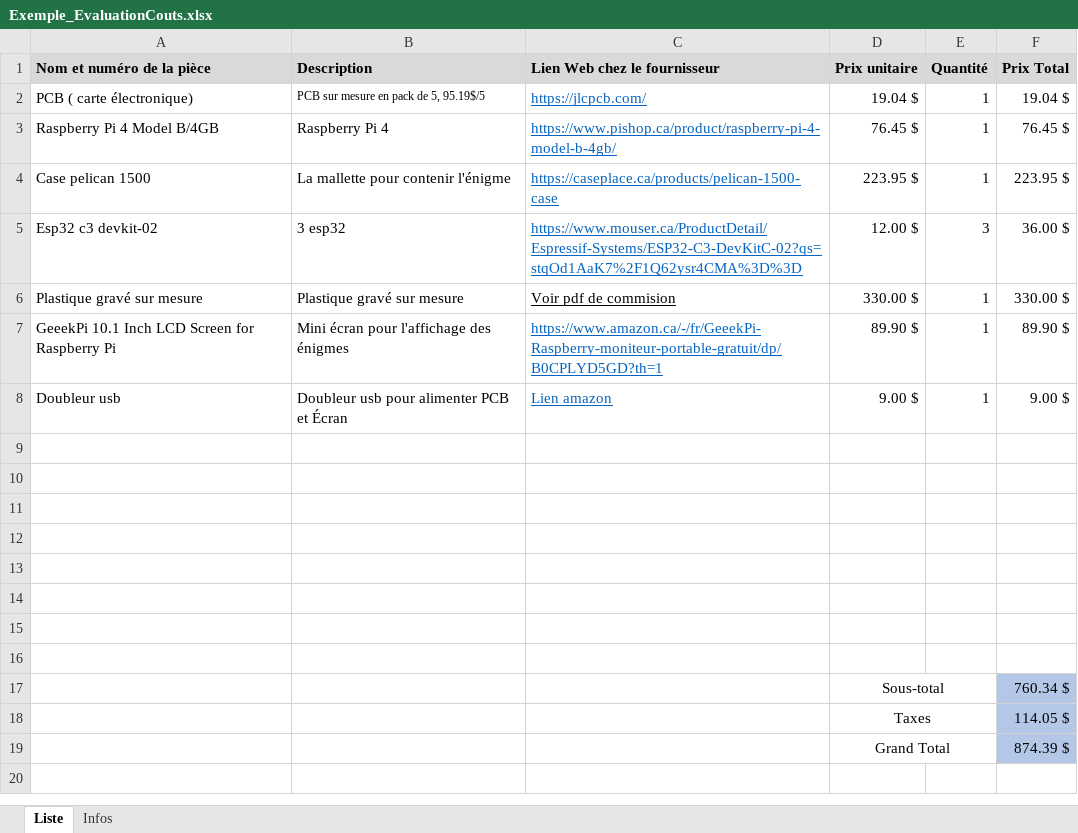
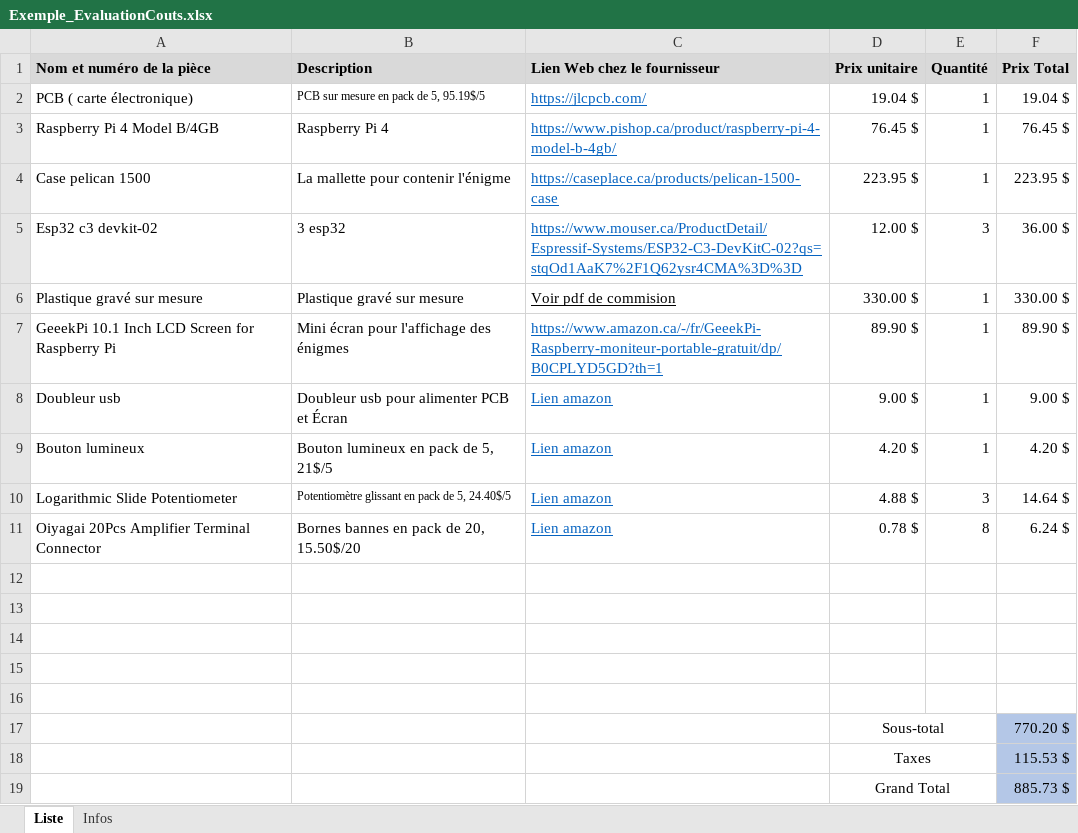
Before and after one commit to A-Letourneau/Projet_Final_TSO, an Excel workbook: Documentation/Manuel_Technique/Exemple_EvaluationCouts.xlsx, sheet Liste, drawn as a sheet; values as stored, in another font and other column widths than the file's, no borders; removed rows and columns are numbered as before the commit, all else as after; the diff names each change by its address in the sheet, - before the commit and + after, or states it on an @@ line.

```diff
--- a/Documentation/Manuel_Technique/Exemple_EvaluationCouts.xlsx (sheet Liste)
+++ b/Documentation/Manuel_Technique/Exemple_EvaluationCouts.xlsx (sheet Liste)
+row 9: Bouton lumineux | Bouton lumineux en pack de 5, 21$/5 | Lien amazon | 4.20 $ | 1 | 4.20 $
+row 10: Logarithmic Slide Potentiometer | Potentiomètre glissant en pack de 5, 24.40$/5 | Lien amazon | 4.88 $ | 3 | 14.64 $
+row 11: Oiyagai 20Pcs Amplifier Terminal Connector | Bornes bannes en pack de 20, 15.50$/20 | Lien amazon | 0.78 $ | 8 | 6.24 $
-row 17: (empty)
+row 17:  |  |  | Sous-total |  | 770.20 $
+D17:E17 merged
-F17:F19 fill: none
+F17:F19 fill: #B4C7E7
-row 18: (empty)
+row 18:  |  |  | Taxes |  | 115.53 $
+D18:E18 merged
-row 19: (empty)
+row 19:  |  |  | Grand Total |  | 885.73 $
+D19:E19 merged
-row 17:  |  |  | Sous-total |  | 760.34 $
-row 18:  |  |  | Taxes |  | 114.05 $
-row 19:  |  |  | Grand Total |  | 874.39 $
```
Also changed, not shown: 10 other files.
